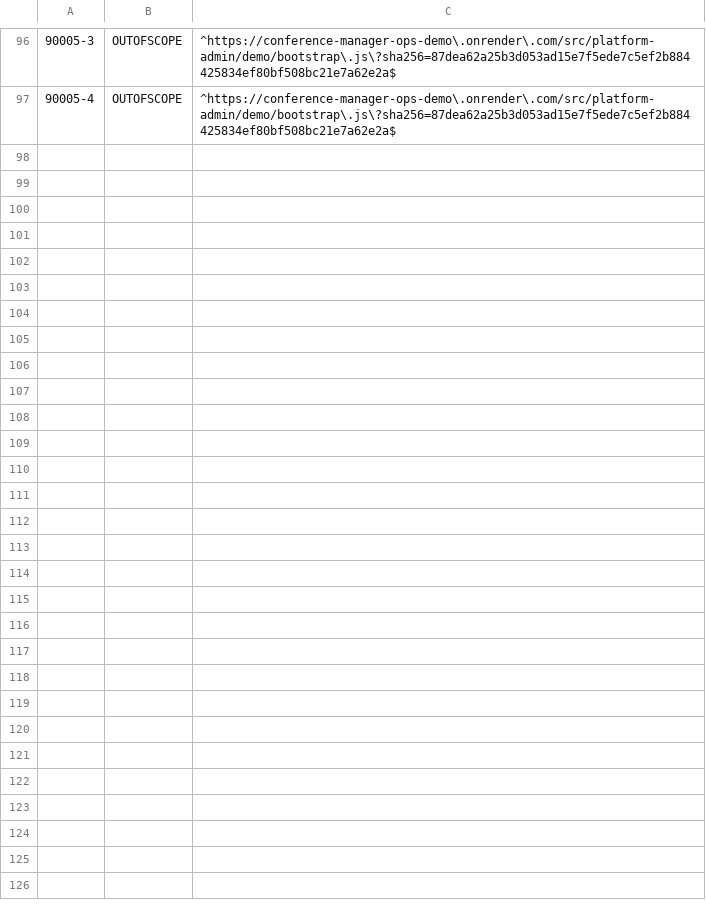
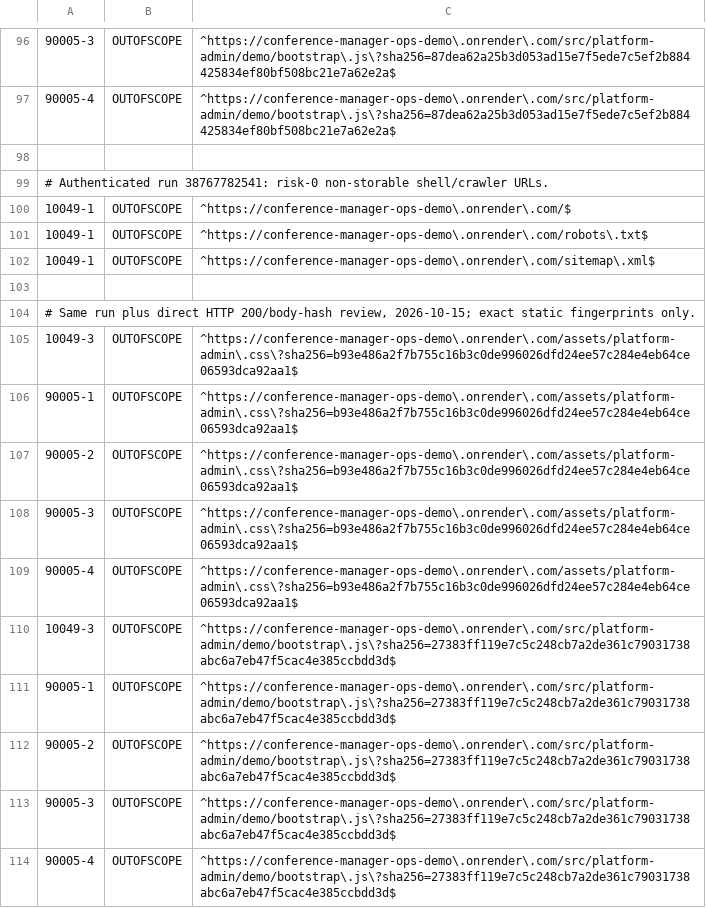
Before and after one commit to floriankreutzer/conference-manager, a TSV file: .zap/platform-demo.tsv, drawn as a sheet; only a part is shown, gaps mark what is left out.

Commit message:
fix(security): bind reviewed authenticated DAST observations to exact evidence

```diff
--- a/.zap/platform-demo.tsv
+++ b/.zap/platform-demo.tsv
@@ -97 +97,18 @@
 90005-4	OUTOFSCOPE	^https://conference-manager-ops-demo\.onrender\.com/src/platform-admin/demo/bootstrap\.js\?sha256=87dea62a25b3d053ad15e7f5ede7c5ef2b884425834ef80bf508bc21e7a62e2a$
+
+# Authenticated run 38767782541: risk-0 non-storable shell/crawler URLs.
+10049-1	OUTOFSCOPE	^https://conference-manager-ops-demo\.onrender\.com/$
+10049-1	OUTOFSCOPE	^https://conference-manager-ops-demo\.onrender\.com/robots\.txt$
+10049-1	OUTOFSCOPE	^https://conference-manager-ops-demo\.onrender\.com/sitemap\.xml$
+
+# Same run plus direct HTTP 200/body-hash review, 2026-10-15; exact static fingerprints only.
+10049-3	OUTOFSCOPE	^https://conference-manager-ops-demo\.onrender\.com/assets/platform-admin\.css\?sha256=b93e486a2f7b755c16b3c0de996026dfd24ee57c284e4eb64ce06593dca92aa1$
+90005-1	OUTOFSCOPE	^https://conference-manager-ops-demo\.onrender\.com/assets/platform-admin\.css\?sha256=b93e486a2f7b755c16b3c0de996026dfd24ee57c284e4eb64ce06593dca92aa1$
+90005-2	OUTOFSCOPE	^https://conference-manager-ops-demo\.onrender\.com/assets/platform-admin\.css\?sha256=b93e486a2f7b755c16b3c0de996026dfd24ee57c284e4eb64ce06593dca92aa1$
+90005-3	OUTOFSCOPE	^https://conference-manager-ops-demo\.onrender\.com/assets/platform-admin\.css\?sha256=b93e486a2f7b755c16b3c0de996026dfd24ee57c284e4eb64ce06593dca92aa1$
+90005-4	OUTOFSCOPE	^https://conference-manager-ops-demo\.onrender\.com/assets/platform-admin\.css\?sha256=b93e486a2f7b755c16b3c0de996026dfd24ee57c284e4eb64ce06593dca92aa1$
+10049-3	OUTOFSCOPE	^https://conference-manager-ops-demo\.onrender\.com/src/platform-admin/demo/bootstrap\.js\?sha256=27383ff119e7c5c248cb7a2de361c79031738abc6a7eb47f5cac4e385ccbdd3d$
+90005-1	OUTOFSCOPE	^https://conference-manager-ops-demo\.onrender\.com/src/platform-admin/demo/bootstrap\.js\?sha256=27383ff119e7c5c248cb7a2de361c79031738abc6a7eb47f5cac4e385ccbdd3d$
+90005-2	OUTOFSCOPE	^https://conference-manager-ops-demo\.onrender\.com/src/platform-admin/demo/bootstrap\.js\?sha256=27383ff119e7c5c248cb7a2de361c79031738abc6a7eb47f5cac4e385ccbdd3d$
+90005-3	OUTOFSCOPE	^https://conference-manager-ops-demo\.onrender\.com/src/platform-admin/demo/bootstrap\.js\?sha256=27383ff119e7c5c248cb7a2de361c79031738abc6a7eb47f5cac4e385ccbdd3d$
+90005-4	OUTOFSCOPE	^https://conference-manager-ops-demo\.onrender\.com/src/platform-admin/demo/bootstrap\.js\?sha256=27383ff119e7c5c248cb7a2de361c79031738abc6a7eb47f5cac4e385ccbdd3d$
```
Also changed, not shown: .zap/platform-demo-summary.tsv, 7 other files.
